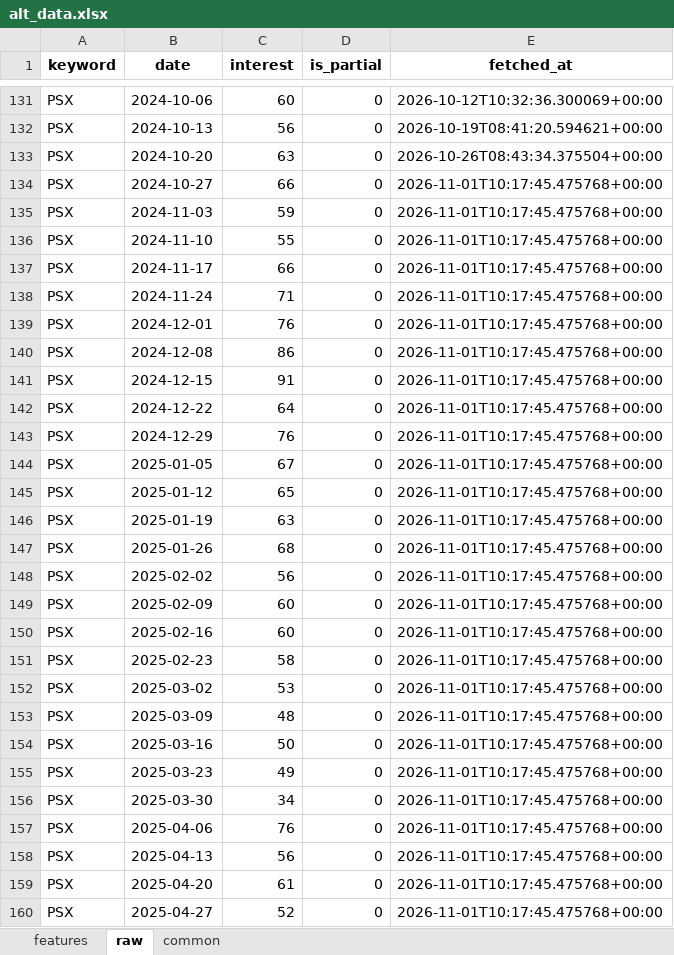
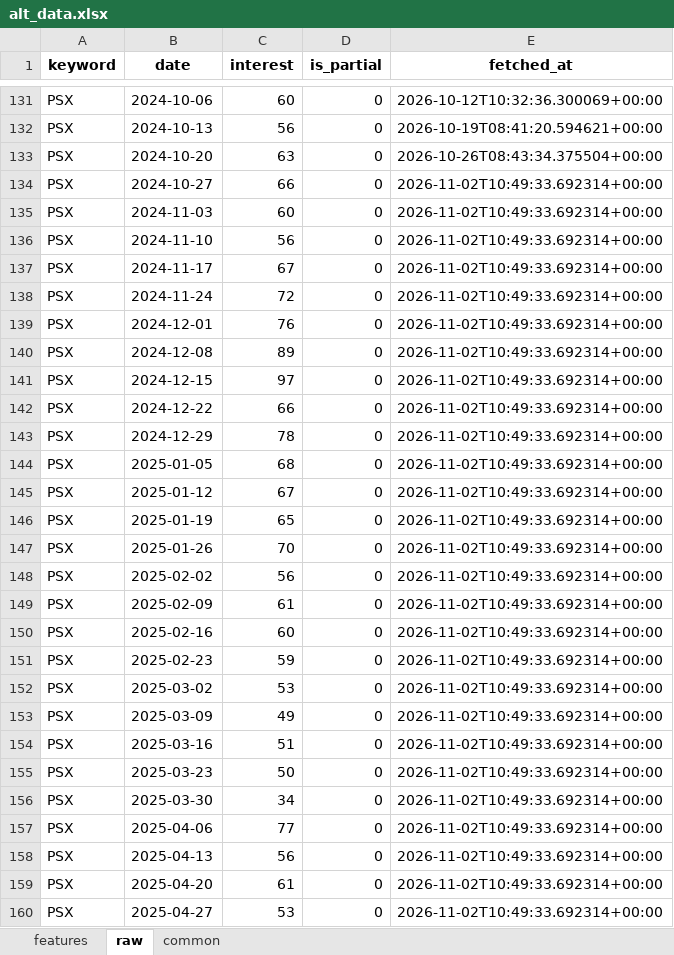
Before and after one commit to Alphaworkss/Fund-Forge, an Excel workbook: Google_Trends_Pipeline/alt_data.xlsx, sheet raw, drawn as a sheet; only a part is shown, gaps mark what is left out; values as stored, in another font and other column widths than the file's, no borders; the diff covers the shown part only; the diff names each change by its address in the sheet, - before the commit and + after, or states it on an @@ line.

```diff
--- a/Google_Trends_Pipeline/alt_data.xlsx (sheet raw)
+++ b/Google_Trends_Pipeline/alt_data.xlsx (sheet raw)
-E134:E160 (fetched_at): 2026-11-01T10:17:45.475768+00:00
+E134:E160 (fetched_at): 2026-11-02T10:49:33.692314+00:00
-C135 (interest): 59
+C135 (interest): 60
-C136 (interest): 55
+C136 (interest): 56
-C137 (interest): 66
+C137 (interest): 67
-C138 (interest): 71
+C138 (interest): 72
-C140 (interest): 86
+C140 (interest): 89
-C141 (interest): 91
+C141 (interest): 97
-C142 (interest): 64
+C142 (interest): 66
-C143 (interest): 76
+C143 (interest): 78
-C144 (interest): 67
+C144 (interest): 68
-C145 (interest): 65
+C145 (interest): 67
-C146 (interest): 63
+C146 (interest): 65
-C147 (interest): 68
+C147 (interest): 70
-C149 (interest): 60
+C149 (interest): 61
-C151 (interest): 58
+C151 (interest): 59
-C153 (interest): 48
+C153 (interest): 49
-C154 (interest): 50
+C154 (interest): 51
-C155 (interest): 49
+C155 (interest): 50
-C157 (interest): 76
+C157 (interest): 77
-C160 (interest): 52
+C160 (interest): 53
```
Also changed, not shown: 629 edited cells elsewhere in this sheet, sheet features, sheet common, 1 other file.
